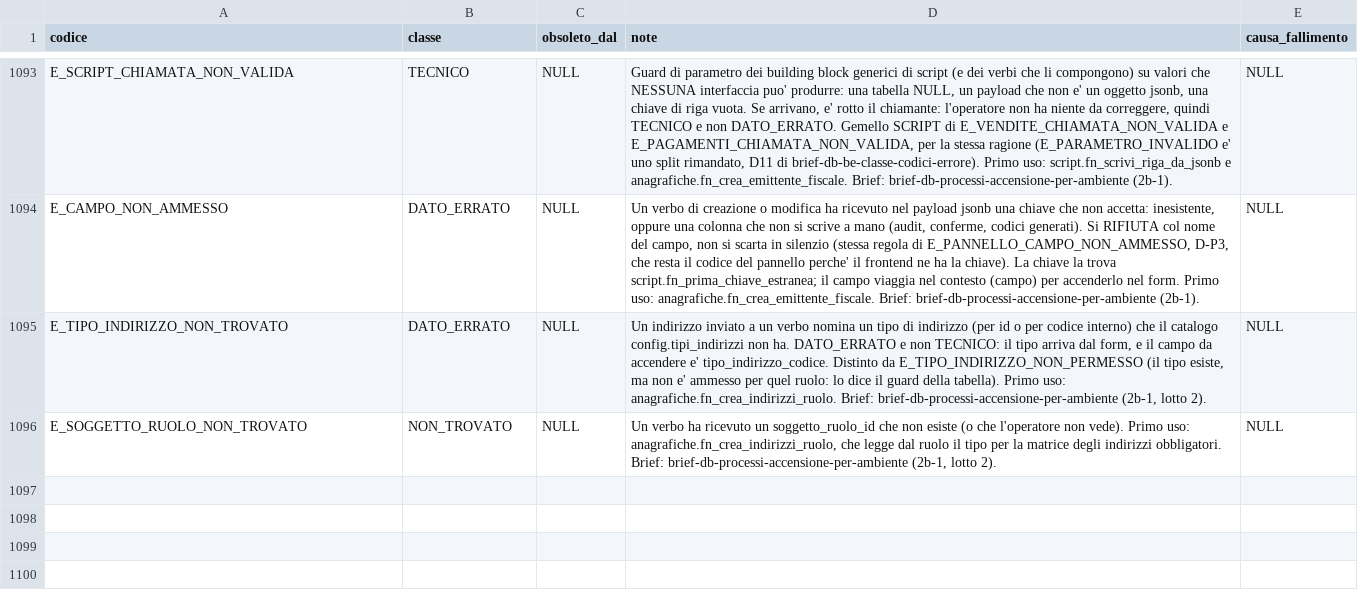
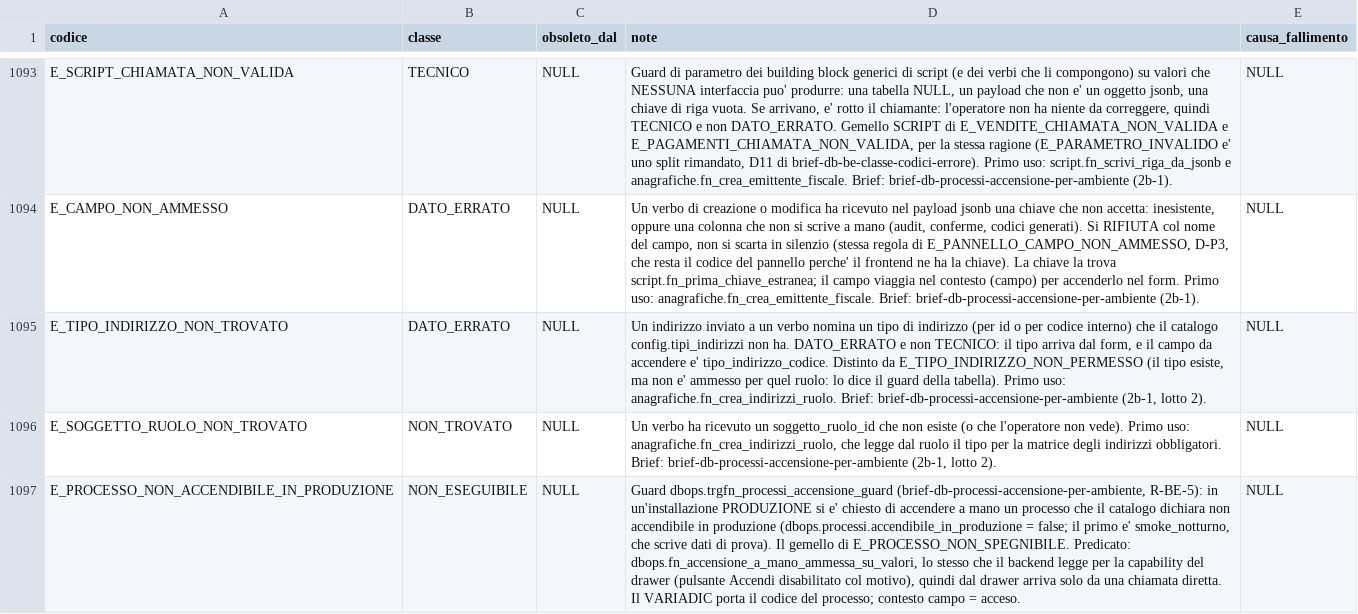
Before and after one commit to Tito-it/ZeroErp, a CSV file: db/changelog/migrations_v2/80_data/sql/config/codici_errore.csv, drawn as a sheet; only a part is shown, gaps mark what is left out; the diff names each change by its address in the sheet, - before the commit and + after, or states it on an @@ line.

```diff
--- a/db/changelog/migrations_v2/80_data/sql/config/codici_errore.csv
+++ b/db/changelog/migrations_v2/80_data/sql/config/codici_errore.csv
+row 1097: E_PROCESSO_NON_ACCENDIBILE_IN_PRODUZIONE | NON_ESEGUIBILE | NULL | Guard dbops.trgfn_processi_accensione_guard (brief-db-processi-accensione-per-ambiente, R-BE-5): in un'installazione PRODUZIONE si e' chiesto di accendere a mano un processo che il catalogo dichiara non accendibile in produzione (dbops.processi.accendibile_in_produzione = false; il primo e' smoke_notturno, che scrive dati di prova). Il gemello di E_PROCESSO_NON_SPEGNIBILE. Predicato: dbops.fn_accensione_a_mano_ammessa_su_valori, lo stesso che il backend legge per la capability del drawer (pulsante Accendi disabilitato col motivo), quindi dal drawer arriva solo da una chiamata diretta. Il VARIADIC porta il codice del processo; contesto campo = acceso. | NULL
```
Also changed, not shown: db/changelog/migrations_v2/80_data/sql/config/messaggi_errore.csv, db/changelog/migrations_v2/80_data/sql/dbops/processi.csv, 52 other files.
